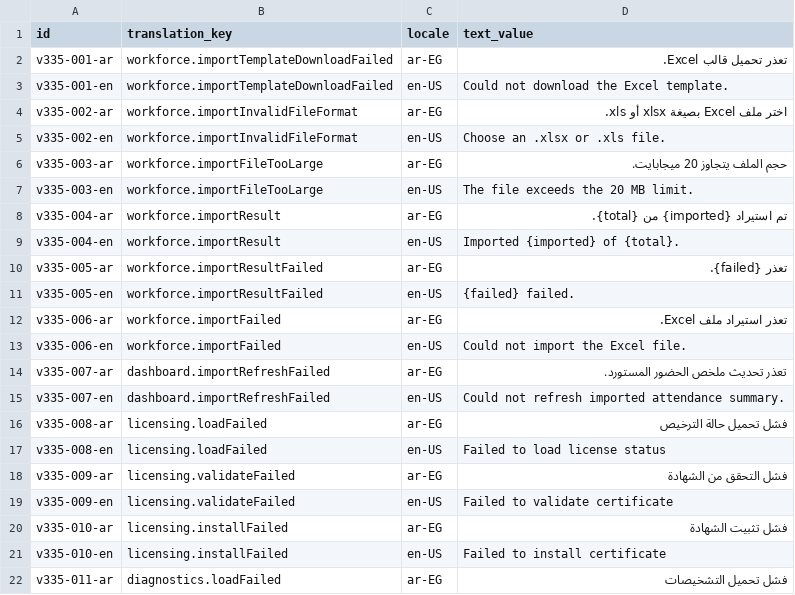
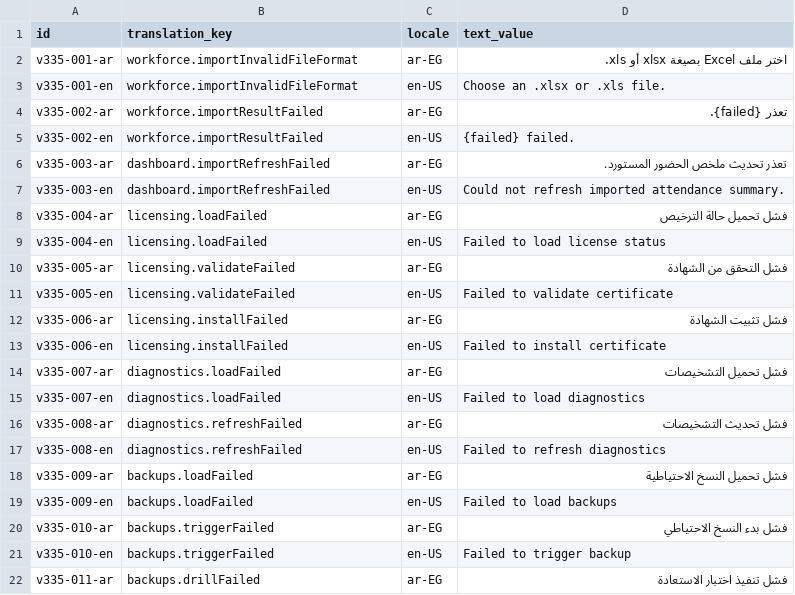
Before and after one commit to Mohamed-Hammada/bortqala, a CSV file: be/src/main/resources/db/changelog/data/insert/files/20260820_v335_static_i18n_cleanup_translations.csv, drawn as a sheet; only a part is shown; the diff covers the shown part only.

```diff
--- a/be/src/main/resources/db/changelog/data/insert/files/20260820_v335_static_i18n_cleanup_translations.csv
+++ b/be/src/main/resources/db/changelog/data/insert/files/20260820_v335_static_i18n_cleanup_translations.csv
@@ -1,22 +1,22 @@
 id;translation_key;locale;text_value
-v335-001-ar;workforce.importTemplateDownloadFailed;ar-EG;تعذر تحميل قالب Excel.
-v335-001-en;workforce.importTemplateDownloadFailed;en-US;Could not download the Excel template.
-v335-002-ar;workforce.importInvalidFileFormat;ar-EG;اختر ملف Excel بصيغة xlsx أو xls.
-v335-002-en;workforce.importInvalidFileFormat;en-US;Choose an .xlsx or .xls file.
-v335-003-ar;workforce.importFileTooLarge;ar-EG;حجم الملف يتجاوز 20 ميجابايت.
-v335-003-en;workforce.importFileTooLarge;en-US;The file exceeds the 20 MB limit.
-v335-004-ar;workforce.importResult;ar-EG;تم استيراد {imported} من {total}.
-v335-004-en;workforce.importResult;en-US;Imported {imported} of {total}.
-v335-005-ar;workforce.importResultFailed;ar-EG;تعذر {failed}.
-v335-005-en;workforce.importResultFailed;en-US;{failed} failed.
-v335-006-ar;workforce.importFailed;ar-EG;تعذر استيراد ملف Excel.
-v335-006-en;workforce.importFailed;en-US;Could not import the Excel file.
-v335-007-ar;dashboard.importRefreshFailed;ar-EG;تعذر تحديث ملخص الحضور المستورد.
-v335-007-en;dashboard.importRefreshFailed;en-US;Could not refresh imported attendance summary.
-v335-008-ar;licensing.loadFailed;ar-EG;فشل تحميل حالة الترخيص
-v335-008-en;licensing.loadFailed;en-US;Failed to load license status
-v335-009-ar;licensing.validateFailed;ar-EG;فشل التحقق من الشهادة
-v335-009-en;licensing.validateFailed;en-US;Failed to validate certificate
-v335-010-ar;licensing.installFailed;ar-EG;فشل تثبيت الشهادة
-v335-010-en;licensing.installFailed;en-US;Failed to install certificate
-v335-011-ar;diagnostics.loadFailed;ar-EG;فشل تحميل التشخيصات
+v335-001-ar;workforce.importInvalidFileFormat;ar-EG;اختر ملف Excel بصيغة xlsx أو xls.
+v335-001-en;workforce.importInvalidFileFormat;en-US;Choose an .xlsx or .xls file.
+v335-002-ar;workforce.importResultFailed;ar-EG;تعذر {failed}.
+v335-002-en;workforce.importResultFailed;en-US;{failed} failed.
+v335-003-ar;dashboard.importRefreshFailed;ar-EG;تعذر تحديث ملخص الحضور المستورد.
+v335-003-en;dashboard.importRefreshFailed;en-US;Could not refresh imported attendance summary.
+v335-004-ar;licensing.loadFailed;ar-EG;فشل تحميل حالة الترخيص
+v335-004-en;licensing.loadFailed;en-US;Failed to load license status
+v335-005-ar;licensing.validateFailed;ar-EG;فشل التحقق من الشهادة
+v335-005-en;licensing.validateFailed;en-US;Failed to validate certificate
+v335-006-ar;licensing.installFailed;ar-EG;فشل تثبيت الشهادة
+v335-006-en;licensing.installFailed;en-US;Failed to install certificate
+v335-007-ar;diagnostics.loadFailed;ar-EG;فشل تحميل التشخيصات
+v335-007-en;diagnostics.loadFailed;en-US;Failed to load diagnostics
+v335-008-ar;diagnostics.refreshFailed;ar-EG;فشل تحديث التشخيصات
+v335-008-en;diagnostics.refreshFailed;en-US;Failed to refresh diagnostics
+v335-009-ar;backups.loadFailed;ar-EG;فشل تحميل النسخ الاحتياطية
+v335-009-en;backups.loadFailed;en-US;Failed to load backups
+v335-010-ar;backups.triggerFailed;ar-EG;فشل بدء النسخ الاحتياطي
+v335-010-en;backups.triggerFailed;en-US;Failed to trigger backup
+v335-011-ar;backups.drillFailed;ar-EG;فشل تنفيذ اختبار الاستعادة
```
Also changed, not shown: 8 removed rows and 54 edited cells elsewhere in this file, be/src/main/resources/db/changelog/data/insert/files/20260821_v337_fefo_pos_keyboard_translations.csv, 4 other files.
